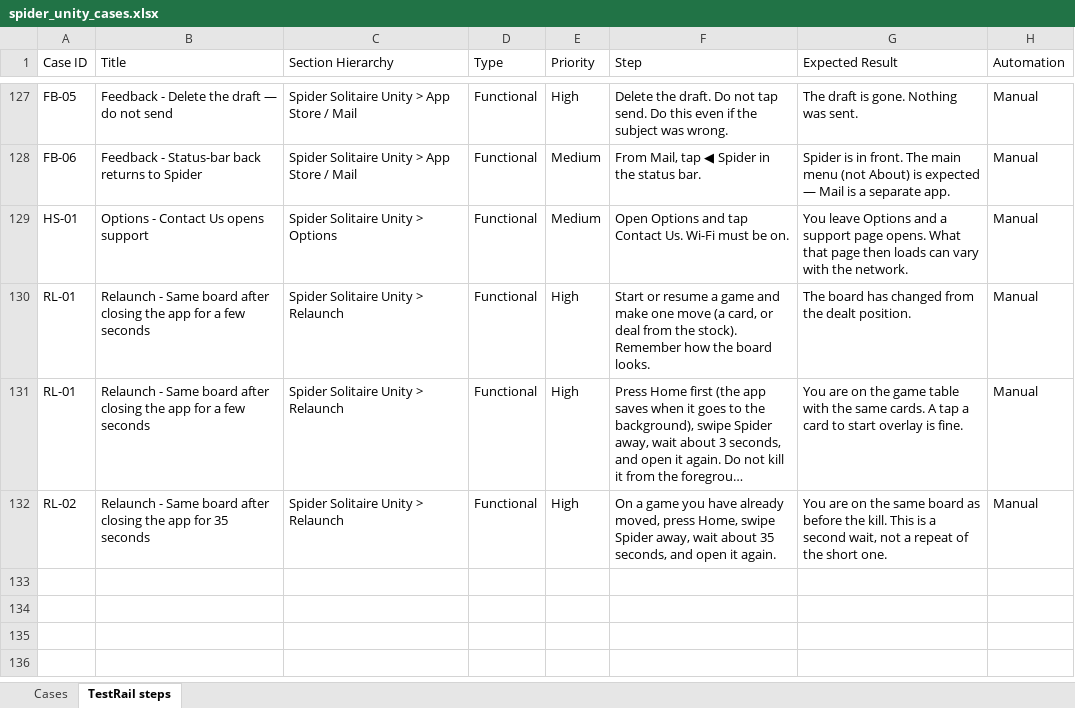
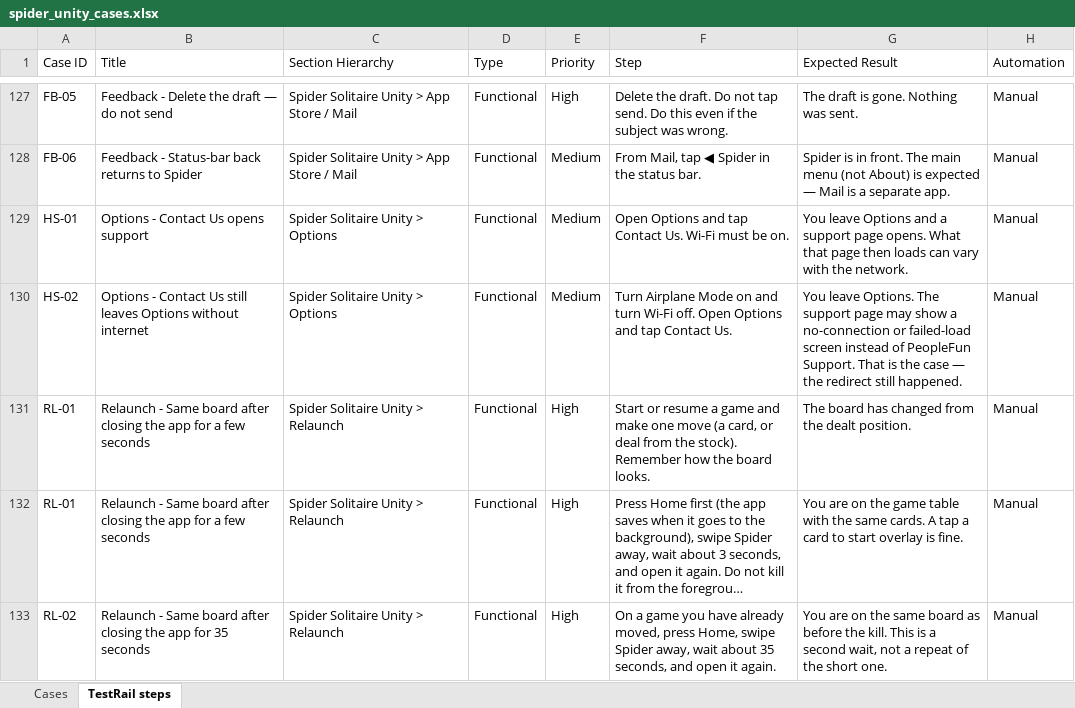
Before and after one commit to Shahab-N-PF/Spider-Solitaire-Automation, an Excel workbook: docs/testrail/spider_unity_cases.xlsx, sheet TestRail steps, drawn as a sheet; only a part is shown, gaps mark what is left out; long unchanged cells end in …; values as stored, in another font and other column widths than the file's, no borders; the diff names each change by its address in the sheet, - before the commit and + after, or states it on an @@ line.

```diff
--- a/docs/testrail/spider_unity_cases.xlsx (sheet TestRail steps)
+++ b/docs/testrail/spider_unity_cases.xlsx (sheet TestRail steps)
+row 130: HS-02 | Options - Contact Us still leaves Options without internet | Spider Solitaire Unity > Options | Functional | Medium | Turn Airplane Mode on and turn Wi-Fi off. Open Options and tap Contact Us. | You leave Options. The support page may show a no-connection or failed-load screen instead of PeopleFun Support. That is the case — the redirect still happened. | Manual
```
Also changed, not shown: sheet Cases, 14 other files.
